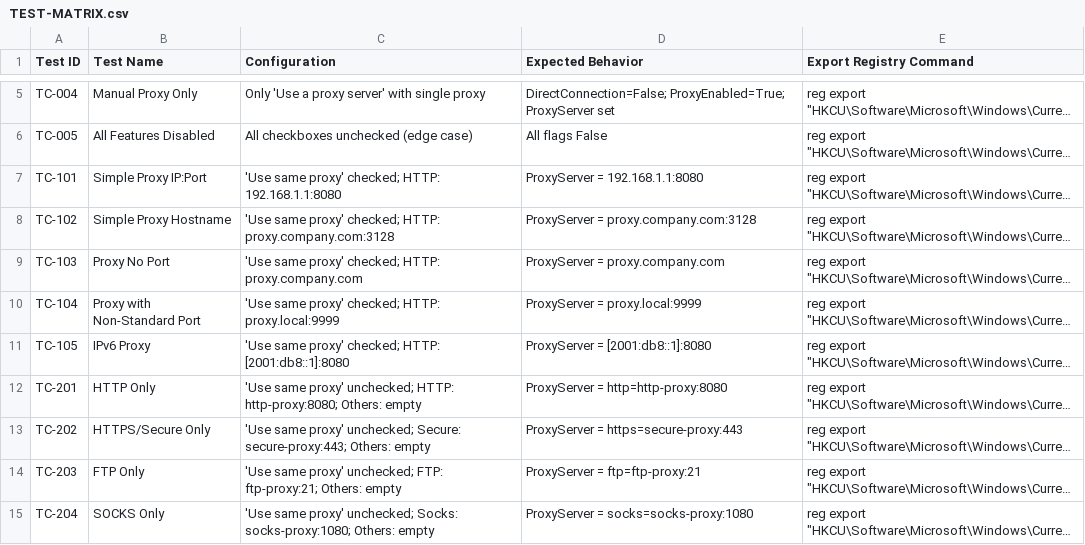
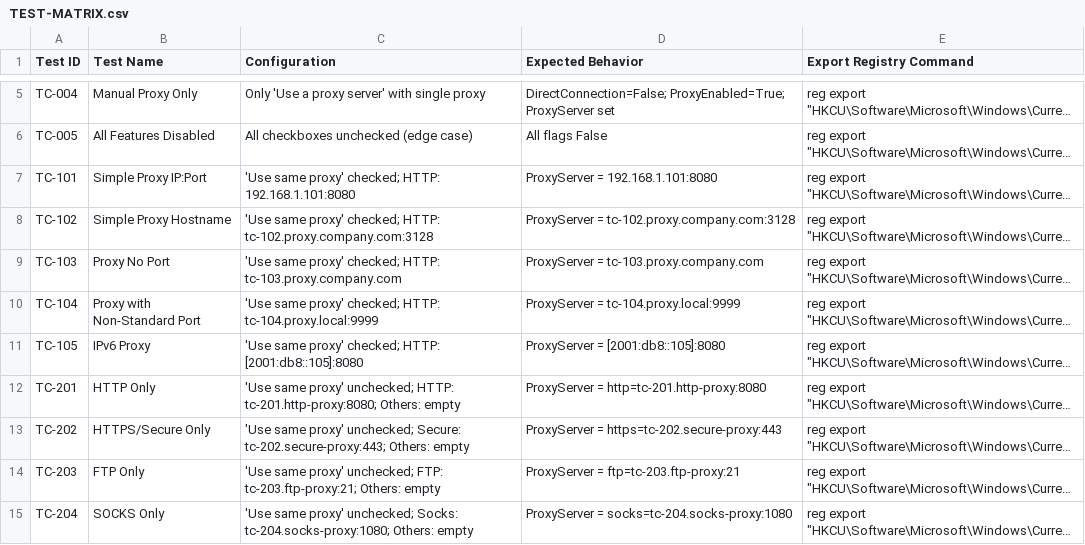
Before and after one commit to MatthewCKelly/PSCode, a CSV file: Dev/ProxySettingsKeys/TEST-MATRIX.csv, drawn as a sheet; only a part is shown, gaps mark what is left out; long unchanged cells end in …; the diff covers the shown part only; the diff names each change by its address in the sheet, - before the commit and + after, or states it on an @@ line.

```diff
--- a/Dev/ProxySettingsKeys/TEST-MATRIX.csv
+++ b/Dev/ProxySettingsKeys/TEST-MATRIX.csv
-C7 (Configuration): …checked; HTTP: 192.168.1.1:8080
+C7 (Configuration): …checked; HTTP: 192.168.1.101:8080
-D7 (Expected Behavior): ProxyServer = 192.168.1.1:8080
+D7 (Expected Behavior): ProxyServer = 192.168.1.101:8080
-C8 (Configuration): …checked; HTTP: proxy.company.com:3128
+C8 (Configuration): …checked; HTTP: tc-102.proxy.company.com:3128
-D8 (Expected Behavior): ProxyServer = proxy.company.com:3128
+D8 (Expected Behavior): ProxyServer = tc-102.proxy.company.com:3128
-C9 (Configuration): …checked; HTTP: proxy.company.com
+C9 (Configuration): …checked; HTTP: tc-103.proxy.company.com
-D9 (Expected Behavior): ProxyServer = proxy.company.com
+D9 (Expected Behavior): ProxyServer = tc-103.proxy.company.com
-C10 (Configuration): …checked; HTTP: proxy.local:9999
+C10 (Configuration): …checked; HTTP: tc-104.proxy.local:9999
-D10 (Expected Behavior): ProxyServer = proxy.local:9999
+D10 (Expected Behavior): ProxyServer = tc-104.proxy.local:9999
-C11 (Configuration): …checked; HTTP: [2001:db8::1]:8080
+C11 (Configuration): …checked; HTTP: [2001:db8::105]:8080
-D11 (Expected Behavior): ProxyServer = [2001:db8::1]:8080
+D11 (Expected Behavior): ProxyServer = [2001:db8::105]:8080
-C12 (Configuration): …unchecked; HTTP: http-proxy:8080; Others: empty
+C12 (Configuration): …unchecked; HTTP: tc-201.http-proxy:8080; Others: empty
-D12 (Expected Behavior): ProxyServer = http=http-proxy:8080
+D12 (Expected Behavior): ProxyServer = http=tc-201.http-proxy:8080
-C13 (Configuration): …unchecked; Secure: secure-proxy:443; Others: empty
+C13 (Configuration): …unchecked; Secure: tc-202.secure-proxy:443; Others: empty
-D13 (Expected Behavior): ProxyServer = https=secure-proxy:443
+D13 (Expected Behavior): ProxyServer = https=tc-202.secure-proxy:443
-C14 (Configuration): …unchecked; FTP: ftp-proxy:21; Others: empty
+C14 (Configuration): …unchecked; FTP: tc-203.ftp-proxy:21; Others: empty
-D14 (Expected Behavior): ProxyServer = ftp=ftp-proxy:21
+D14 (Expected Behavior): ProxyServer = ftp=tc-203.ftp-proxy:21
-C15 (Configuration): …unchecked; Socks: socks-proxy:1080; Others: empty
+C15 (Configuration): …unchecked; Socks: tc-204.socks-proxy:1080; Others: empty
-D15 (Expected Behavior): ProxyServer = socks=socks-proxy:1080
+D15 (Expected Behavior): ProxyServer = socks=tc-204.socks-proxy:1080
```
Also changed, not shown: 37 edited cells elsewhere in this file.
